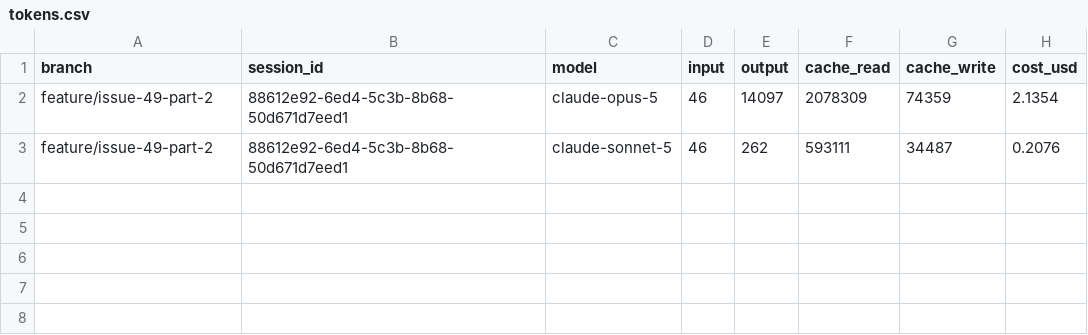
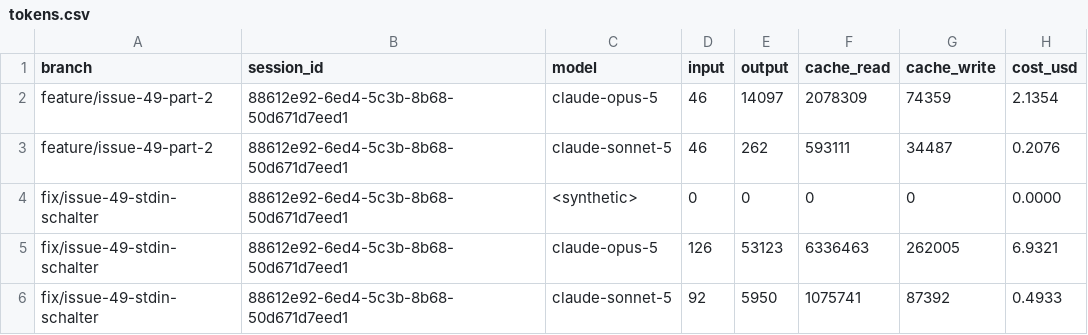
Before and after one commit to pascallink/webkit-ext, a CSV file: stats/tokens.csv, drawn as a sheet.

```diff
--- a/stats/tokens.csv
+++ b/stats/tokens.csv
@@ -3 +3,4 @@ feature/issue-49-part-2,88612e92-6ed4-5c3b-8b68-50d671d7eed1,claude-opus-5,46,14
 feature/issue-49-part-2,88612e92-6ed4-5c3b-8b68-50d671d7eed1,claude-sonnet-5,46,262,593111,34487,0.2076
+fix/issue-49-stdin-schalter,88612e92-6ed4-5c3b-8b68-50d671d7eed1,<synthetic>,0,0,0,0,0.0000
+fix/issue-49-stdin-schalter,88612e92-6ed4-5c3b-8b68-50d671d7eed1,claude-opus-5,126,53123,6336463,262005,6.9321
+fix/issue-49-stdin-schalter,88612e92-6ed4-5c3b-8b68-50d671d7eed1,claude-sonnet-5,92,5950,1075741,87392,0.4933
```
Also changed, not shown: 2 other files.
